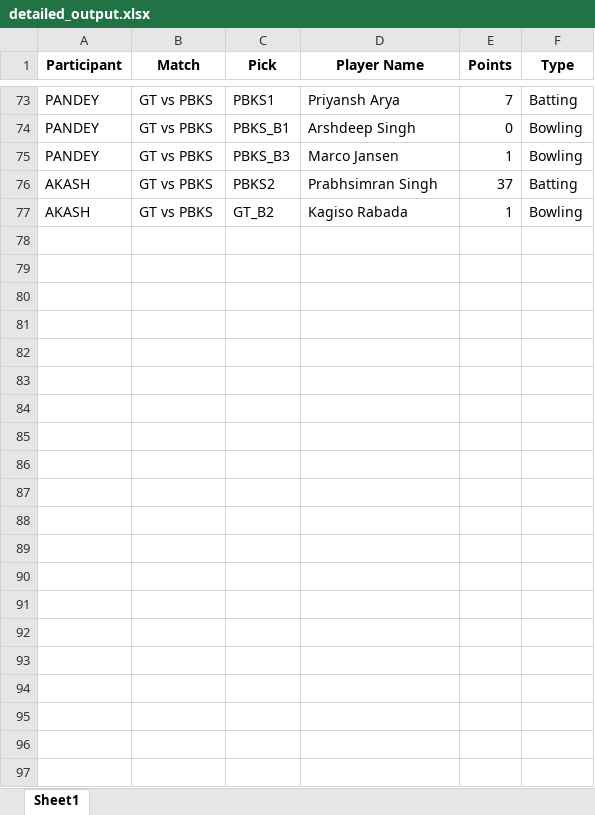
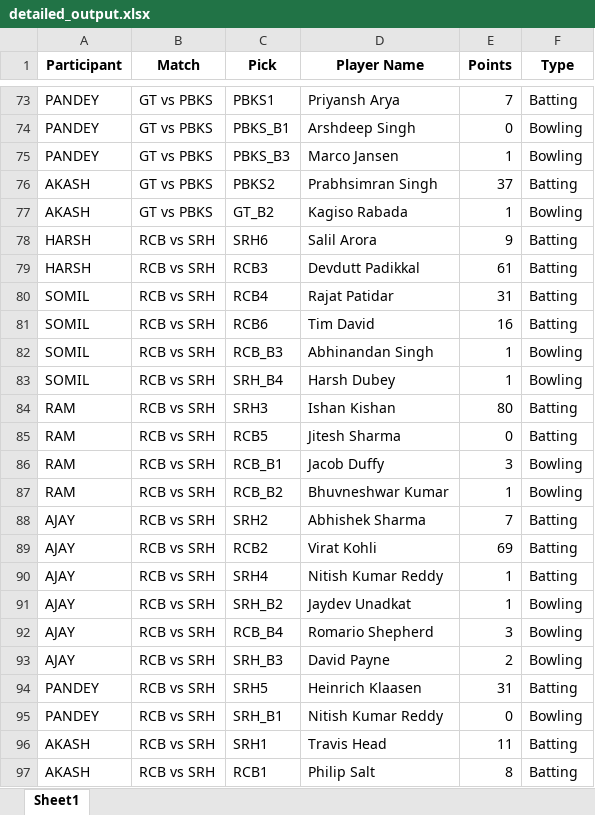
Before and after one commit to Kothariakash/ipl-party-dashboard, an Excel workbook: detailed_output.xlsx, sheet Sheet1, drawn as a sheet; only a part is shown, gaps mark what is left out; values as stored, in another font and other column widths than the file's, no borders; the diff names each change by its address in the sheet, - before the commit and + after, or states it on an @@ line.

Commit message:
Update points for RCB vs SRH

```diff
--- a/detailed_output.xlsx (sheet Sheet1)
+++ b/detailed_output.xlsx (sheet Sheet1)
+row 78: HARSH | RCB vs SRH | SRH6 | Salil Arora | 9 | Batting
+row 79: HARSH | RCB vs SRH | RCB3 | Devdutt Padikkal | 61 | Batting
+row 80: SOMIL | RCB vs SRH | RCB4 | Rajat Patidar | 31 | Batting
+row 81: SOMIL | RCB vs SRH | RCB6 | Tim David | 16 | Batting
+row 82: SOMIL | RCB vs SRH | RCB_B3 | Abhinandan Singh | 1 | Bowling
+row 83: SOMIL | RCB vs SRH | SRH_B4 | Harsh Dubey | 1 | Bowling
+row 84: RAM | RCB vs SRH | SRH3 | Ishan Kishan | 80 | Batting
+row 85: RAM | RCB vs SRH | RCB5 | Jitesh Sharma | 0 | Batting
+row 86: RAM | RCB vs SRH | RCB_B1 | Jacob Duffy | 3 | Bowling
+row 87: RAM | RCB vs SRH | RCB_B2 | Bhuvneshwar Kumar | 1 | Bowling
+row 88: AJAY | RCB vs SRH | SRH2 | Abhishek Sharma | 7 | Batting
+row 89: AJAY | RCB vs SRH | RCB2 | Virat Kohli | 69 | Batting
+row 90: AJAY | RCB vs SRH | SRH4 | Nitish Kumar Reddy | 1 | Batting
+row 91: AJAY | RCB vs SRH | SRH_B2 | Jaydev Unadkat | 1 | Bowling
+row 92: AJAY | RCB vs SRH | RCB_B4 | Romario Shepherd | 3 | Bowling
+row 93: AJAY | RCB vs SRH | SRH_B3 | David Payne | 2 | Bowling
+row 94: PANDEY | RCB vs SRH | SRH5 | Heinrich Klaasen | 31 | Batting
+row 95: PANDEY | RCB vs SRH | SRH_B1 | Nitish Kumar Reddy | 0 | Bowling
+row 96: AKASH | RCB vs SRH | SRH1 | Travis Head | 11 | Batting
+row 97: AKASH | RCB vs SRH | RCB1 | Philip Salt | 8 | Batting
```
Also changed, not shown: final_output.xlsx.
